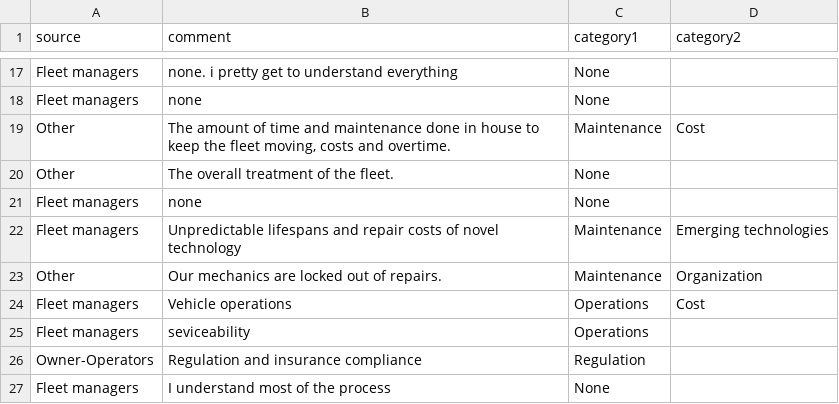
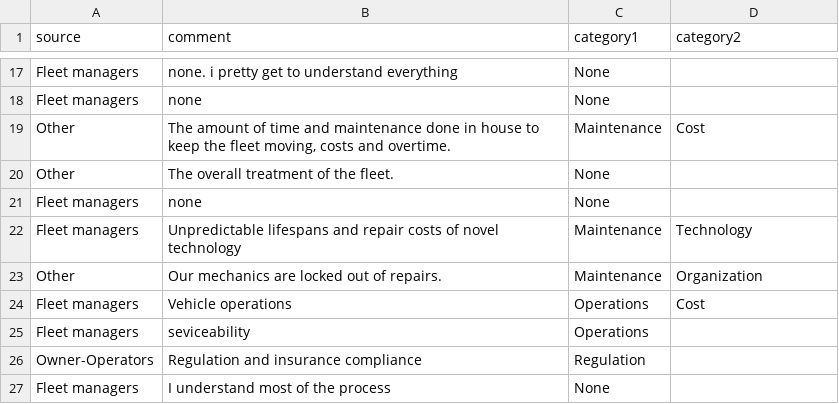
Before and after one commit to Janody/NU-MHDV-Survey, a CSV file: app/text_df.csv, drawn as a sheet; only a part is shown, gaps mark what is left out.

Commit message:
fixed typo in data

```diff
--- a/app/text_df.csv
+++ b/app/text_df.csv
@@ -21,3 +21,3 @@ Other,The overall treatment of the fleet. ,None,
 Fleet managers,none,None,
-Fleet managers,Unpredictable lifespans and repair costs of novel technology ,Maintenance,Emerging technologies
+Fleet managers,Unpredictable lifespans and repair costs of novel technology ,Maintenance,Technology
 Other,Our mechanics are locked out of repairs.,Maintenance,Organization
```
